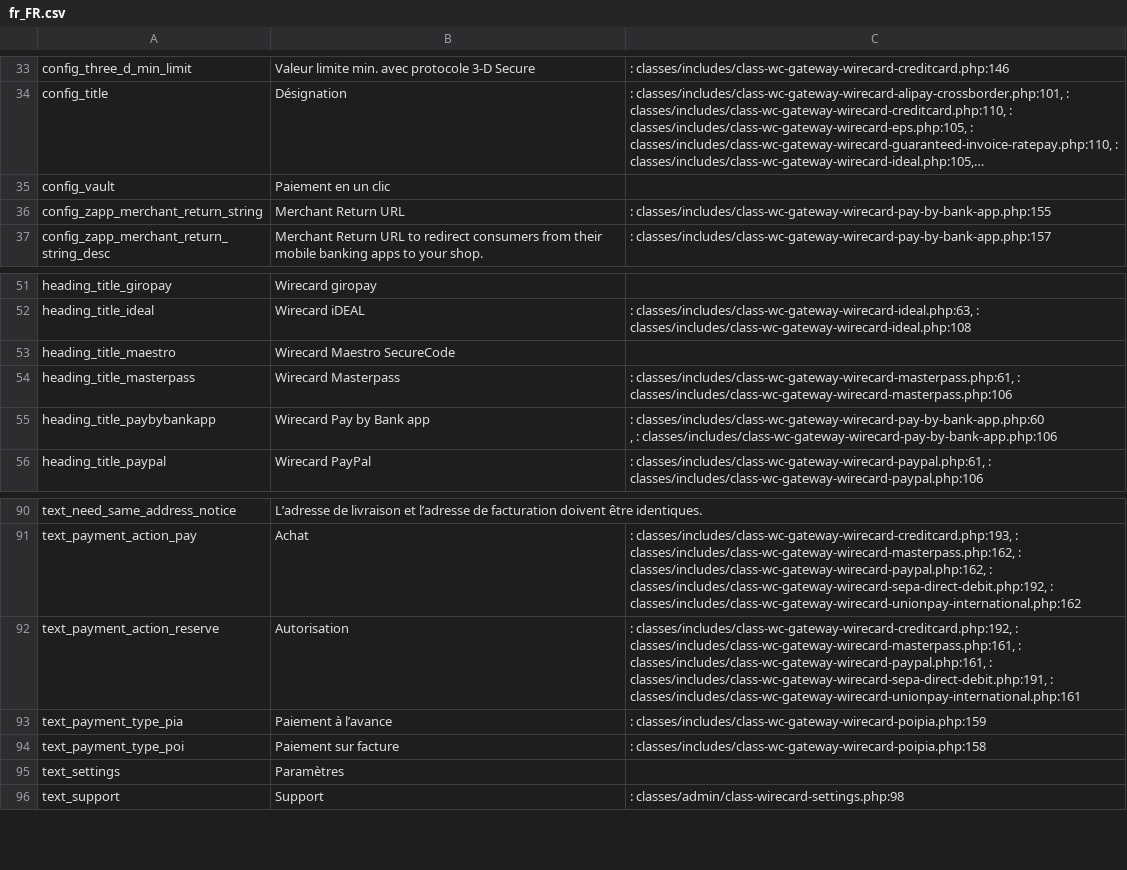
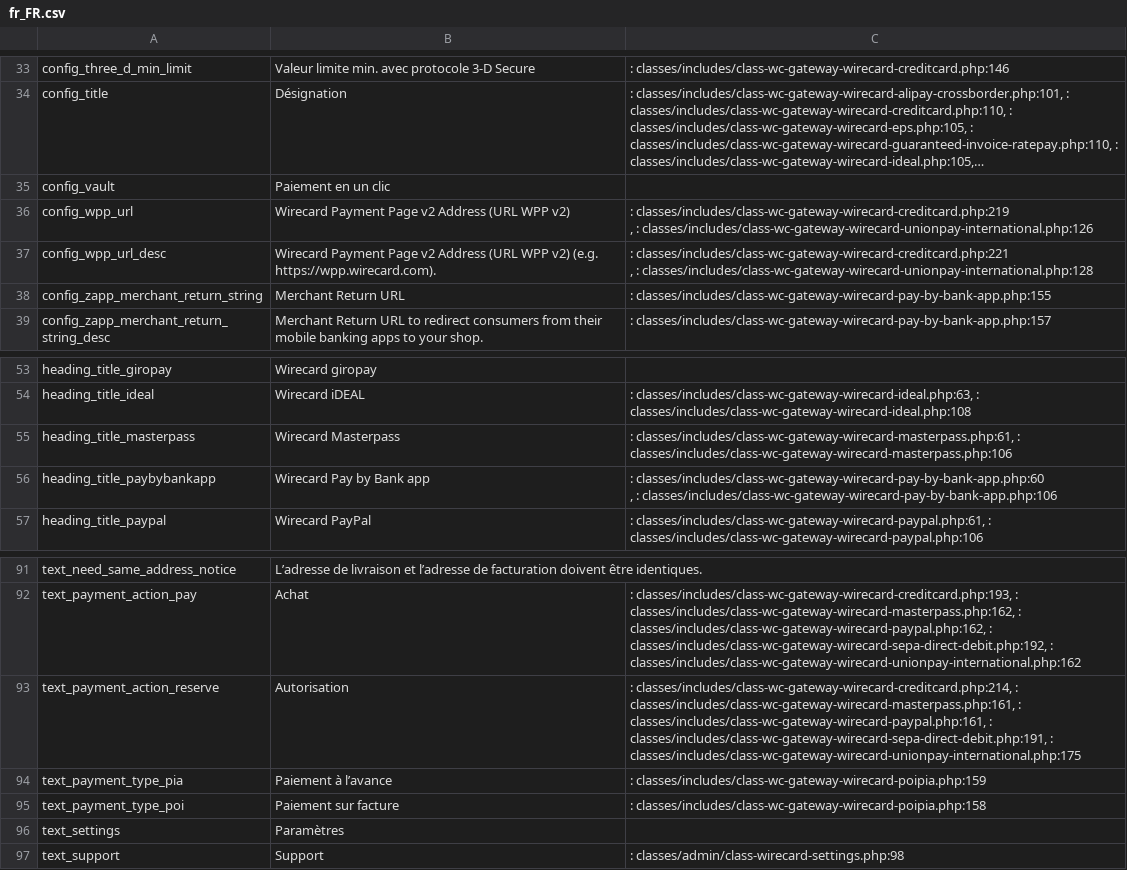
Before and after one commit to wirecard/magento2-ee, a CSV file: i18n/fr_FR.csv, drawn as a sheet; only a part is shown, gaps mark what is left out; long unchanged cells end in …; removed rows and columns are numbered as before the commit, all else as after; ↵ is a line break in a cell; the diff names each change by its address in the sheet, - before the commit and + after, or states it on an @@ line.

```diff
--- a/i18n/fr_FR.csv
+++ b/i18n/fr_FR.csv
+row 36: config_wpp_url | Wirecard Payment Page v2 Address (URL WPP v2) | : classes/includes/class-wc-gateway-wirecard-creditcard.php:219 ↵ , : classes/includes/class-wc-gateway-wirecard-unionpay-international.php:126
+row 37: config_wpp_url_desc | Wirecard Payment Page v2 Address (URL WPP v2) (e.g. https://wpp.wirecard.com). | : classes/includes/class-wc-gateway-wirecard-creditcard.php:221 ↵ , : classes/includes/class-wc-gateway-wirecard-unionpay-international.php:128
-row 53: heading_title_maestro | Wirecard Maestro SecureCode
-C93: : classes/includes/class-wc-gateway-wirecard-creditcard.php:192, : classes/includes/class-wc-gateway-wirecard-masterpass.php:161, : classes/includes/class-wc-gateway-wirecard-paypal.php:161, : classes/includes/class-wc-gateway-wirecard-sepa-direct-debit.php:191, : classes/includes/class-wc-gateway-wirecard-unionpay-international.php:161
+C93: : classes/includes/class-wc-gateway-wirecard-creditcard.php:214, : classes/includes/class-wc-gateway-wirecard-masterpass.php:161, : classes/includes/class-wc-gateway-wirecard-paypal.php:161, : classes/includes/class-wc-gateway-wirecard-sepa-direct-debit.php:191, : classes/includes/class-wc-gateway-wirecard-unionpay-international.php:175
```
Also changed, not shown: i18n/id_ID.csv, i18n/ja_JP.csv, 7 other files.
